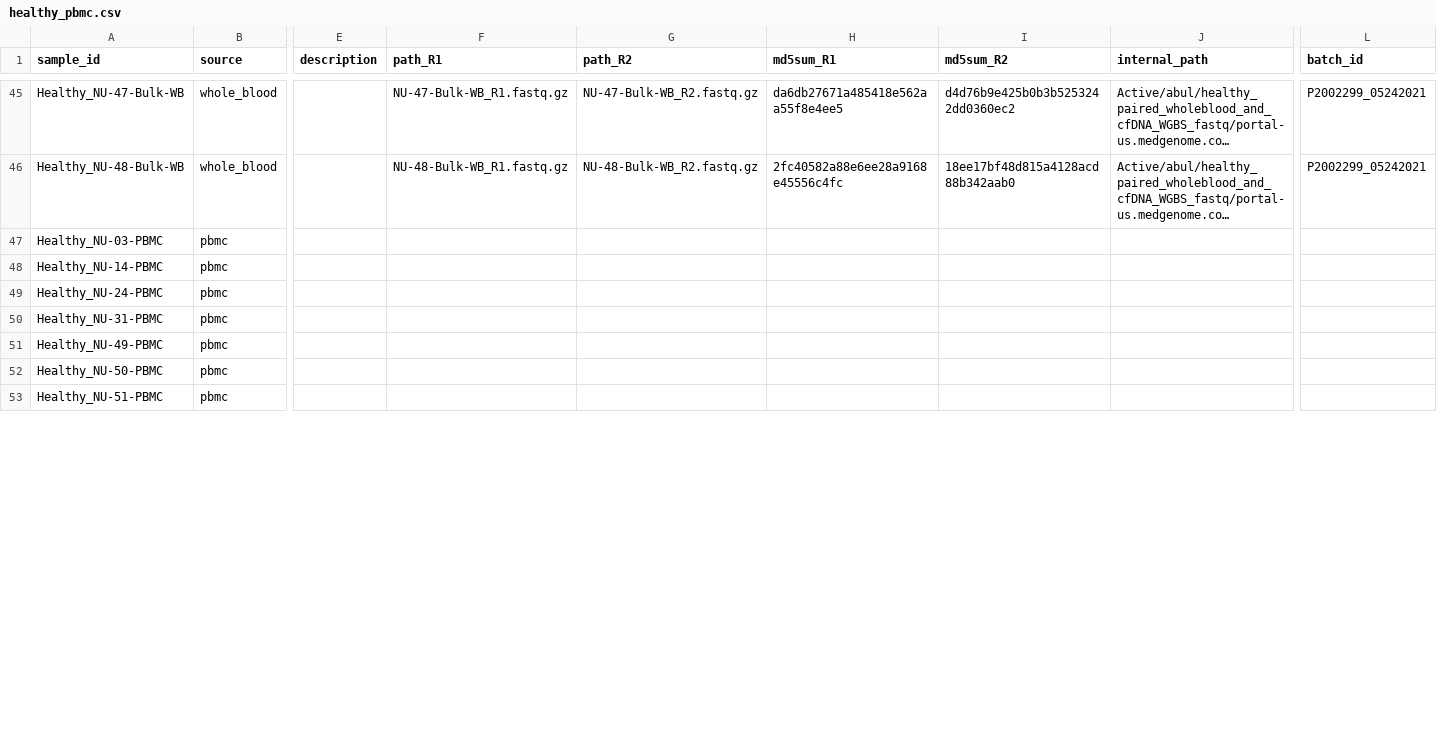
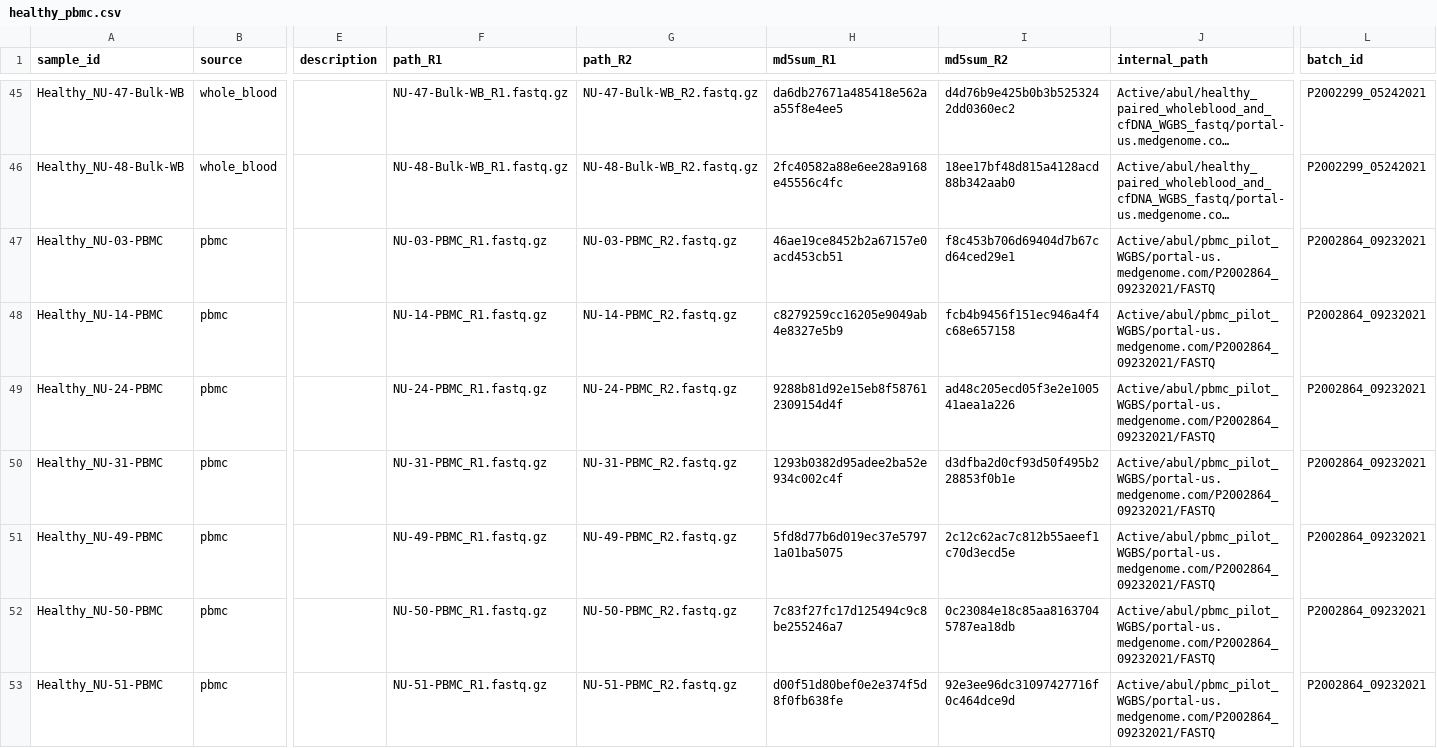
Before and after one commit to semenko/liquid-cell-atlas, a CSV file: data/internal/healthy_pbmc.csv, drawn as a sheet; only a part is shown, gaps mark what is left out; long unchanged cells end in …; the diff covers the shown part only; the diff names each change by its address in the sheet, - before the commit and + after, or states it on an @@ line.

```diff
--- a/data/internal/healthy_pbmc.csv
+++ b/data/internal/healthy_pbmc.csv
-F47 (path_R1): (empty)
+F47 (path_R1): NU-03-PBMC_R1.fastq.gz
-G47 (path_R2): (empty)
+G47 (path_R2): NU-03-PBMC_R2.fastq.gz
-H47 (md5sum_R1): (empty)
+H47 (md5sum_R1): 46ae19ce8452b2a67157e0acd453cb51
-I47 (md5sum_R2): (empty)
+I47 (md5sum_R2): f8c453b706d69404d7b67cd64ced29e1
-J47:J53 (internal_path): (empty)
+J47:J53 (internal_path): Active/abul/pbmc_pilot_WGBS/portal-us.medgenome.com/P2002864_09232021/FASTQ
-L47:L53 (batch_id): (empty)
+L47:L53 (batch_id): P2002864_09232021
-F48 (path_R1): (empty)
+F48 (path_R1): NU-14-PBMC_R1.fastq.gz
-G48 (path_R2): (empty)
+G48 (path_R2): NU-14-PBMC_R2.fastq.gz
-H48 (md5sum_R1): (empty)
+H48 (md5sum_R1): c8279259cc16205e9049ab4e8327e5b9
-I48 (md5sum_R2): (empty)
+I48 (md5sum_R2): fcb4b9456f151ec946a4f4c68e657158
-F49 (path_R1): (empty)
+F49 (path_R1): NU-24-PBMC_R1.fastq.gz
-G49 (path_R2): (empty)
+G49 (path_R2): NU-24-PBMC_R2.fastq.gz
-H49 (md5sum_R1): (empty)
+H49 (md5sum_R1): 9288b81d92e15eb8f587612309154d4f
-I49 (md5sum_R2): (empty)
+I49 (md5sum_R2): ad48c205ecd05f3e2e100541aea1a226
-F50 (path_R1): (empty)
+F50 (path_R1): NU-31-PBMC_R1.fastq.gz
-G50 (path_R2): (empty)
+G50 (path_R2): NU-31-PBMC_R2.fastq.gz
-H50 (md5sum_R1): (empty)
+H50 (md5sum_R1): 1293b0382d95adee2ba52e934c002c4f
-I50 (md5sum_R2): (empty)
+I50 (md5sum_R2): d3dfba2d0cf93d50f495b228853f0b1e
-F51 (path_R1): (empty)
+F51 (path_R1): NU-49-PBMC_R1.fastq.gz
-G51 (path_R2): (empty)
+G51 (path_R2): NU-49-PBMC_R2.fastq.gz
-H51 (md5sum_R1): (empty)
+H51 (md5sum_R1): 5fd8d77b6d019ec37e57971a01ba5075
-I51 (md5sum_R2): (empty)
+I51 (md5sum_R2): 2c12c62ac7c812b55aeef1c70d3ecd5e
-F52 (path_R1): (empty)
+F52 (path_R1): NU-50-PBMC_R1.fastq.gz
-G52 (path_R2): (empty)
+G52 (path_R2): NU-50-PBMC_R2.fastq.gz
-H52 (md5sum_R1): (empty)
+H52 (md5sum_R1): 7c83f27fc17d125494c9c8be255246a7
-I52 (md5sum_R2): (empty)
+I52 (md5sum_R2): 0c23084e18c85aa81637045787ea18db
-F53 (path_R1): (empty)
+F53 (path_R1): NU-51-PBMC_R1.fastq.gz
-G53 (path_R2): (empty)
+G53 (path_R2): NU-51-PBMC_R2.fastq.gz
-H53 (md5sum_R1): (empty)
+H53 (md5sum_R1): d00f51d80bef0e2e374f5d8f0fb638fe
-I53 (md5sum_R2): (empty)
+I53 (md5sum_R2): 92e3ee96dc31097427716f0c464dce9d
```
Also changed, not shown: 114 edited cells elsewhere in this file.
